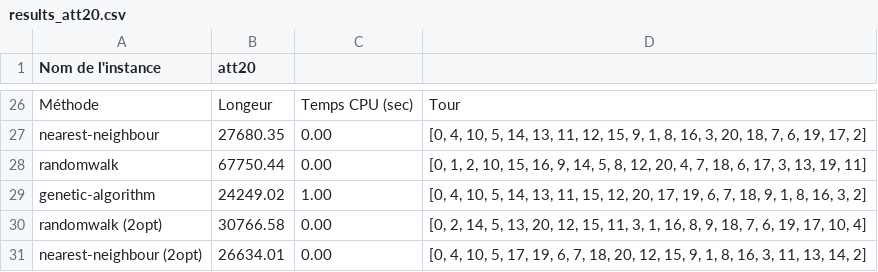
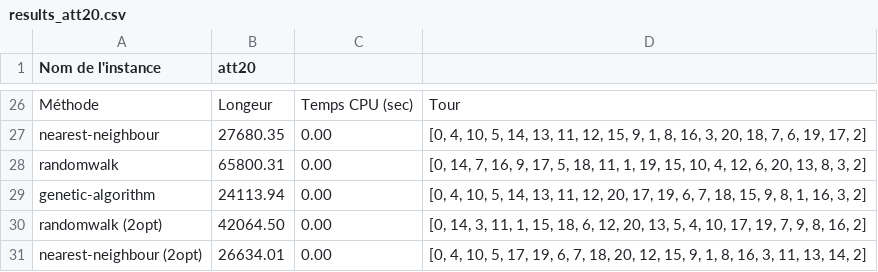
Before and after one commit to acorrenson/projet_S3, a CSV file: data/results_att20.csv, drawn as a sheet; only a part is shown, gaps mark what is left out.

```diff
--- a/data/results_att20.csv
+++ b/data/results_att20.csv
@@ -27,5 +27,5 @@ Méthode ; Longeur ; Temps CPU (sec) ; Tour
 nearest-neighbour ; 27680.35 ; 0.00 ; [0, 4, 10, 5, 14, 13, 11, 12, 15, 9, 1, 8, 16, 3, 20, 18, 7, 6, 19, 17, 2]
-randomwalk ; 67750.44 ; 0.00 ; [0, 1, 2, 10, 15, 16, 9, 14, 5, 8, 12, 20, 4, 7, 18, 6, 17, 3, 13, 19, 11]
-genetic-algorithm ; 24249.02 ; 1.00 ; [0, 4, 10, 5, 14, 13, 11, 15, 12, 20, 17, 19, 6, 7, 18, 9, 1, 8, 16, 3, 2]
-randomwalk (2opt) ; 30766.58 ; 0.00 ; [0, 2, 14, 5, 13, 20, 12, 15, 11, 3, 1, 16, 8, 9, 18, 7, 6, 19, 17, 10, 4]
+randomwalk ; 65800.31 ; 0.00 ; [0, 14, 7, 16, 9, 17, 5, 18, 11, 1, 19, 15, 10, 4, 12, 6, 20, 13, 8, 3, 2]
+genetic-algorithm ; 24113.94 ; 0.00 ; [0, 4, 10, 5, 14, 13, 11, 12, 20, 17, 19, 6, 7, 18, 15, 9, 8, 1, 16, 3, 2]
+randomwalk (2opt) ; 42064.50 ; 0.00 ; [0, 14, 3, 11, 1, 15, 18, 6, 12, 20, 13, 5, 4, 10, 17, 19, 7, 9, 8, 16, 2]
 nearest-neighbour (2opt) ; 26634.01 ; 0.00 ; [0, 4, 10, 5, 17, 19, 6, 7, 18, 20, 12, 15, 9, 1, 8, 16, 3, 11, 13, 14, 2]
```
Also changed, not shown: data/results_att10.csv, data/results_att48.csv, 6 other files.
